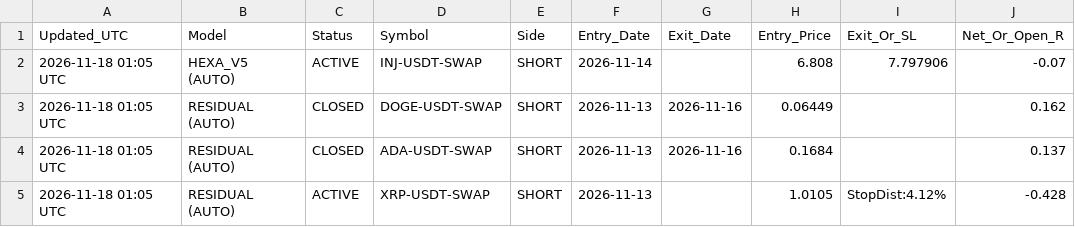
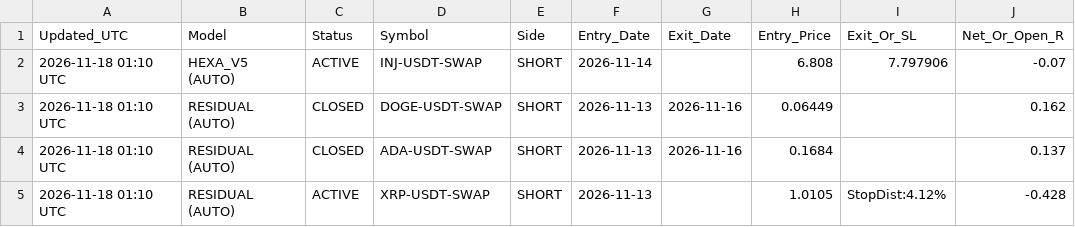
Before and after one commit to ahmednabeelshah/smc-paper-scanner, a CSV file: master_trade_log.csv, drawn as a sheet; only a part is shown; the diff names each change by its address in the sheet, - before the commit and + after, or states it on an @@ line.

```diff
--- a/master_trade_log.csv
+++ b/master_trade_log.csv
-A2:A5 (Updated_UTC): 2026-11-18 01:05 UTC
+A2:A5 (Updated_UTC): 2026-11-18 01:10 UTC
```
Also changed, not shown: 2 other files.
